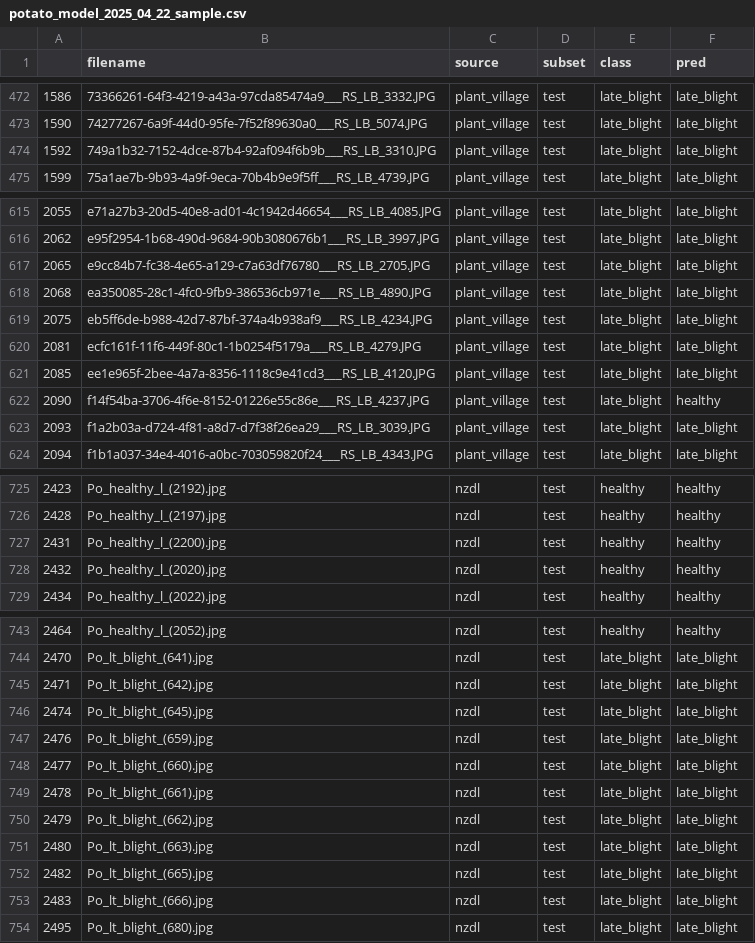
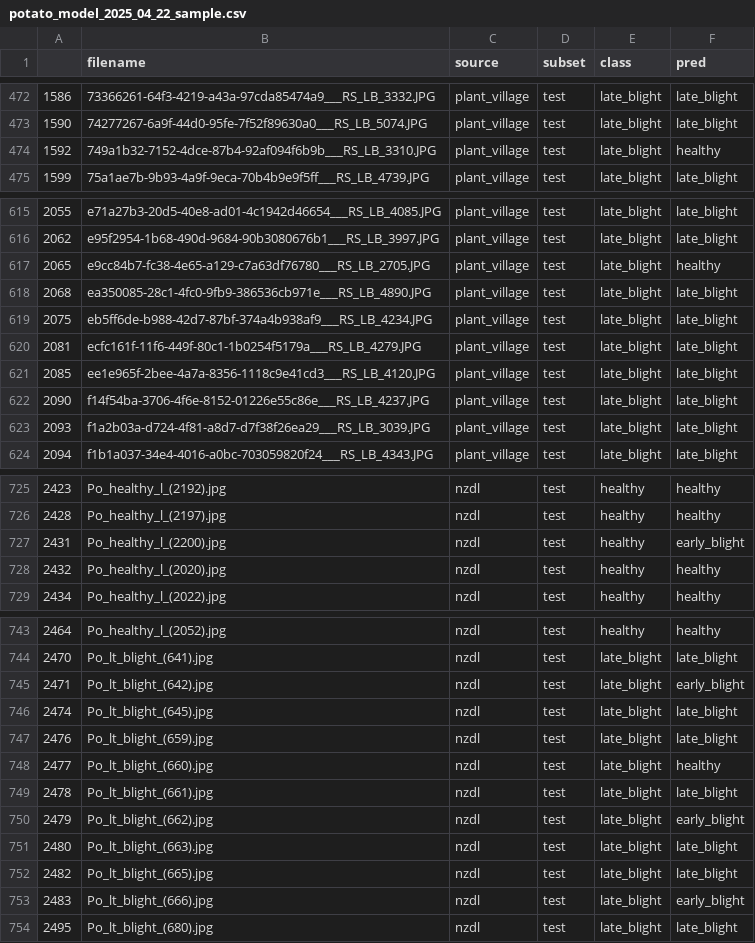
Before and after one commit to maxbhardy/happybud, a CSV file: training/results/potato_model_2025_04_22_sample.csv, drawn as a sheet; only a part is shown, gaps mark what is left out; the diff covers the shown part only.

```diff
--- a/training/results/potato_model_2025_04_22_sample.csv
+++ b/training/results/potato_model_2025_04_22_sample.csv
@@ -473,3 +473,3 @@
 1590,74277267-6a9f-44d0-95fe-7f52f89630a0___RS_LB_5074.JPG,plant_village,test,late_blight,late_blight
-1592,749a1b32-7152-4dce-87b4-92af094f6b9b___RS_LB_3310.JPG,plant_village,test,late_blight,late_blight
+1592,749a1b32-7152-4dce-87b4-92af094f6b9b___RS_LB_3310.JPG,plant_village,test,late_blight,healthy
 1599,75a1ae7b-9b93-4a9f-9eca-70b4b9e9f5ff___RS_LB_4739.JPG,plant_village,test,late_blight,late_blight
@@ -616,3 +616,3 @@
 2062,e95f2954-1b68-490d-9684-90b3080676b1___RS_LB_3997.JPG,plant_village,test,late_blight,late_blight
-2065,e9cc84b7-fc38-4e65-a129-c7a63df76780___RS_LB_2705.JPG,plant_village,test,late_blight,late_blight
+2065,e9cc84b7-fc38-4e65-a129-c7a63df76780___RS_LB_2705.JPG,plant_village,test,late_blight,healthy
 2068,ea350085-28c1-4fc0-9fb9-386536cb971e___RS_LB_4890.JPG,plant_village,test,late_blight,late_blight
@@ -621,3 +621,3 @@
 2085,ee1e965f-2bee-4a7a-8356-1118c9e41cd3___RS_LB_4120.JPG,plant_village,test,late_blight,late_blight
-2090,f14f54ba-3706-4f6e-8152-01226e55c86e___RS_LB_4237.JPG,plant_village,test,late_blight,healthy
+2090,f14f54ba-3706-4f6e-8152-01226e55c86e___RS_LB_4237.JPG,plant_village,test,late_blight,late_blight
 2093,f1a2b03a-d724-4f81-a8d7-d7f38f26ea29___RS_LB_3039.JPG,plant_village,test,late_blight,late_blight
@@ -726,3 +726,3 @@
 2428,Po_healthy_l_(2197).jpg,nzdl,test,healthy,healthy
-2431,Po_healthy_l_(2200).jpg,nzdl,test,healthy,healthy
+2431,Po_healthy_l_(2200).jpg,nzdl,test,healthy,early_blight
 2432,Po_healthy_l_(2020).jpg,nzdl,test,healthy,healthy
@@ -744,11 +744,11 @@
 2470,Po_lt_blight_(641).jpg,nzdl,test,late_blight,late_blight
-2471,Po_lt_blight_(642).jpg,nzdl,test,late_blight,late_blight
+2471,Po_lt_blight_(642).jpg,nzdl,test,late_blight,early_blight
 2474,Po_lt_blight_(645).jpg,nzdl,test,late_blight,late_blight
 2476,Po_lt_blight_(659).jpg,nzdl,test,late_blight,late_blight
-2477,Po_lt_blight_(660).jpg,nzdl,test,late_blight,late_blight
+2477,Po_lt_blight_(660).jpg,nzdl,test,late_blight,healthy
 2478,Po_lt_blight_(661).jpg,nzdl,test,late_blight,late_blight
-2479,Po_lt_blight_(662).jpg,nzdl,test,late_blight,late_blight
+2479,Po_lt_blight_(662).jpg,nzdl,test,late_blight,early_blight
 2480,Po_lt_blight_(663).jpg,nzdl,test,late_blight,late_blight
 2482,Po_lt_blight_(665).jpg,nzdl,test,late_blight,late_blight
-2483,Po_lt_blight_(666).jpg,nzdl,test,late_blight,late_blight
+2483,Po_lt_blight_(666).jpg,nzdl,test,late_blight,early_blight
 2495,Po_lt_blight_(680).jpg,nzdl,test,late_blight,late_blight
```
Also changed, not shown: 1 edited cell elsewhere in this file, training/results/corn_model_2025_04_22_sample.csv, training/results/tomato_model_2025_04_22_sample.csv, 20 other files.
